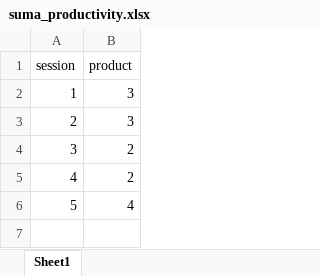
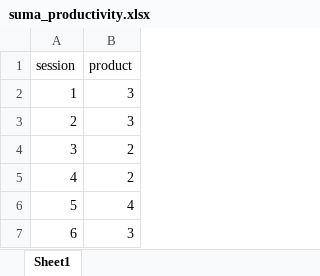
Before and after one commit to Jim-Wright90/summer_pilot, an Excel workbook: data/suma_productivity.xlsx, sheet Sheet1, drawn as a sheet; values as stored, in another font and other column widths than the file's, no borders; the diff names each change by its address in the sheet, - before the commit and + after, or states it on an @@ line.

```diff
--- a/data/suma_productivity.xlsx (sheet Sheet1)
+++ b/data/suma_productivity.xlsx (sheet Sheet1)
+row 7: 6 | 3
```
Also changed, not shown: data/suma_hit.xlsx, data/suma_productivity2.xlsx, 6 other files.
